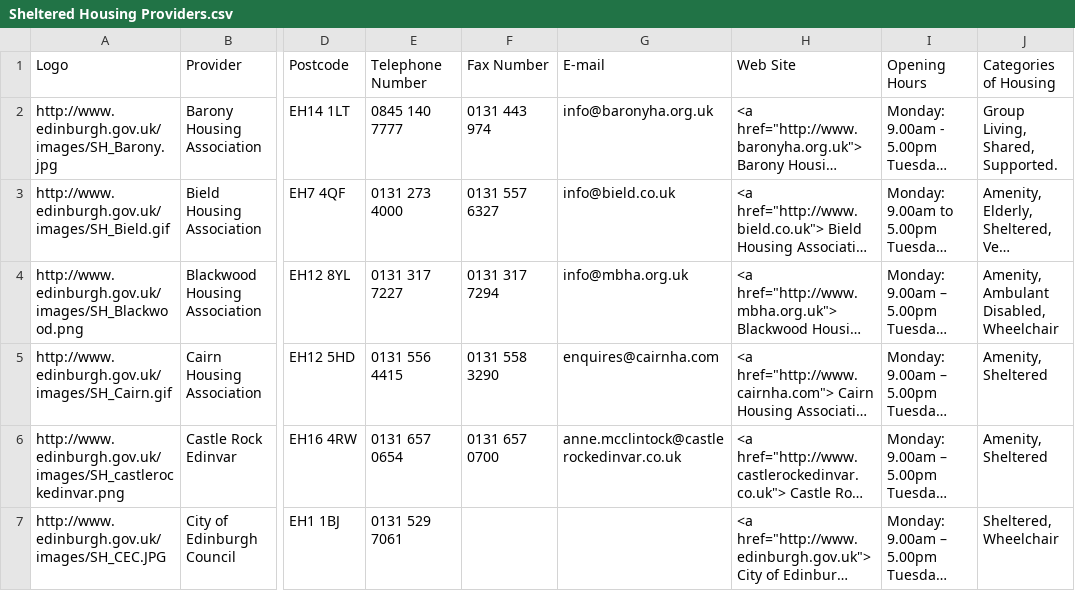
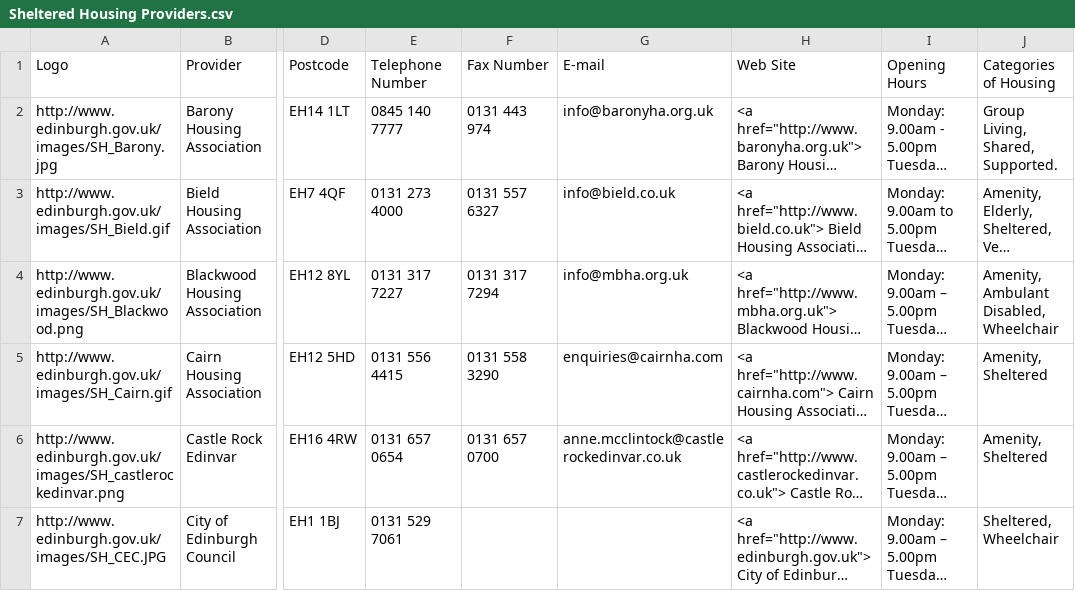
Before and after one commit to edinburghcouncil/datasets-health, a CSV file: Sheltered Housing Providers.csv, drawn as a sheet; only a part is shown, gaps mark what is left out; long unchanged cells end in …; the diff covers the shown part only; the diff names each change by its address in the sheet, - before the commit and + after, or states it on an @@ line.

```diff
--- a/Sheltered Housing Providers.csv
+++ b/Sheltered Housing Providers.csv
-G5 (E-mail): enquires@cairnha.com
+G5 (E-mail): enquiries@cairnha.com
```
Also changed, not shown: 1 removed row and 3 edited cells elsewhere in this file, Registered home care providers.csv, Sheltered Housing Complexes.csv, 2 other files.
